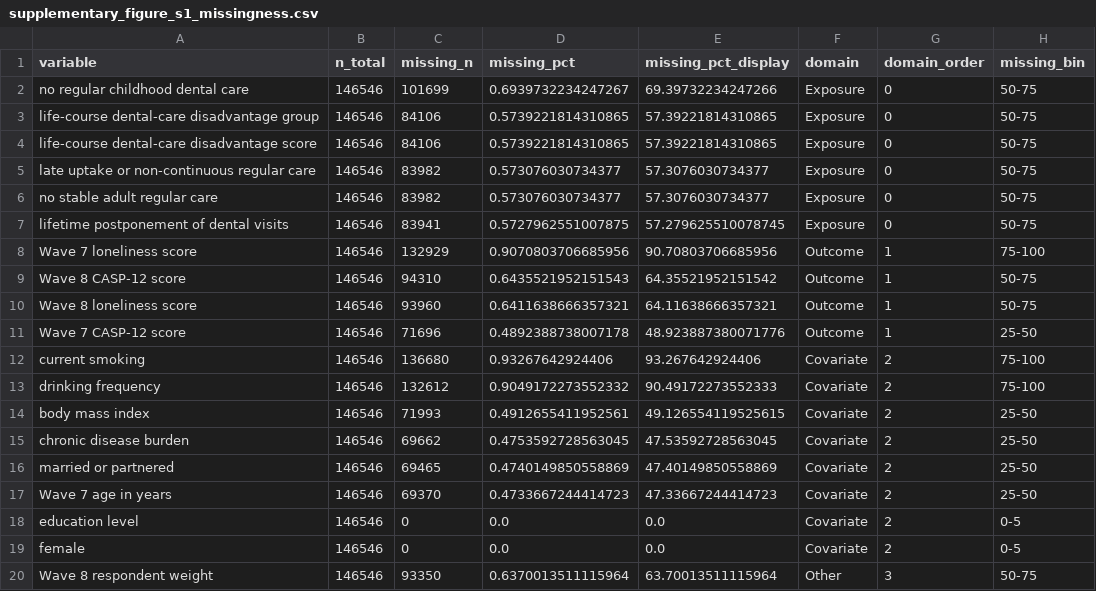
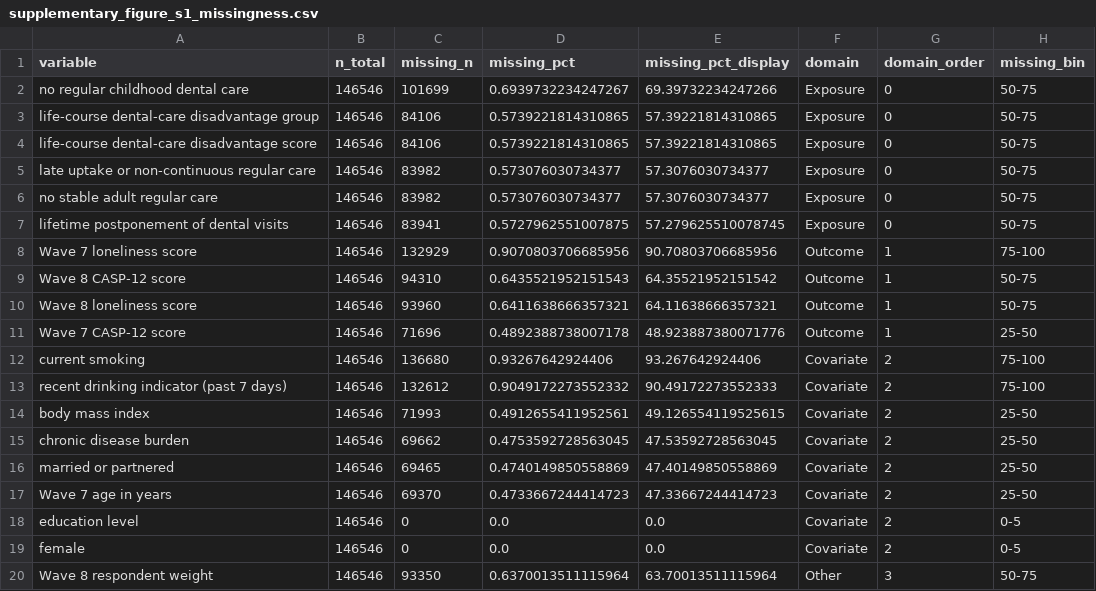
Before and after one commit to aikudemao12/dental-care-loneliness-analysis, a CSV file: source_data/supplementary_figure_s1_missingness.csv, drawn as a sheet.

```diff
--- a/source_data/supplementary_figure_s1_missingness.csv
+++ b/source_data/supplementary_figure_s1_missingness.csv
@@ -12,3 +12,3 @@ Wave 7 CASP-12 score,146546,71696,0.4892388738007178,48.923887380071776,Outcome,
 current smoking,146546,136680,0.93267642924406,93.267642924406,Covariate,2,75-100
-drinking frequency,146546,132612,0.9049172273552332,90.49172273552333,Covariate,2,75-100
+recent drinking indicator (past 7 days),146546,132612,0.9049172273552332,90.49172273552333,Covariate,2,75-100
 body mass index,146546,71993,0.4912655411952561,49.126554119525615,Covariate,2,25-50
```
Also changed, not shown: source_data/supplementary_figure_s5_cross_cohort_context_checks.csv, source_data/supplementary_variable_mapping.csv, 6 other files.
